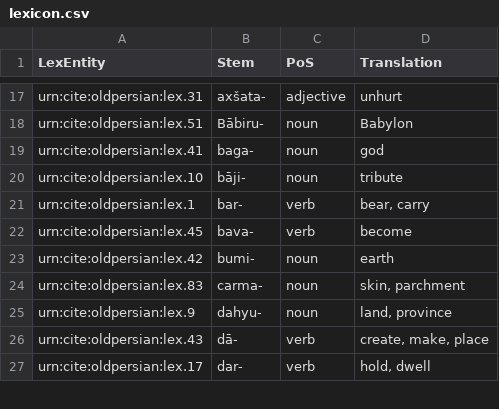
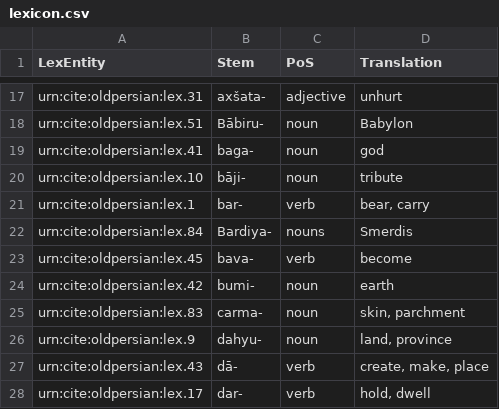
Before and after one commit to neelsmith/op, a CSV file: collections/lexicon.csv, drawn as a sheet; only a part is shown, gaps mark what is left out.

Commit message:
Update lexicon.csv

```diff
--- a/collections/lexicon.csv
+++ b/collections/lexicon.csv
@@ -21,2 +21,3 @@ urn:cite:oldpersian:lex.10,bāji-,noun,"tribute"
 urn:cite:oldpersian:lex.1,bar-,verb,"bear, carry"
+urn:cite:oldpersian:lex.84,Bardiya-,nouns,"Smerdis"
 urn:cite:oldpersian:lex.45,bava-,verb,"become"
```
